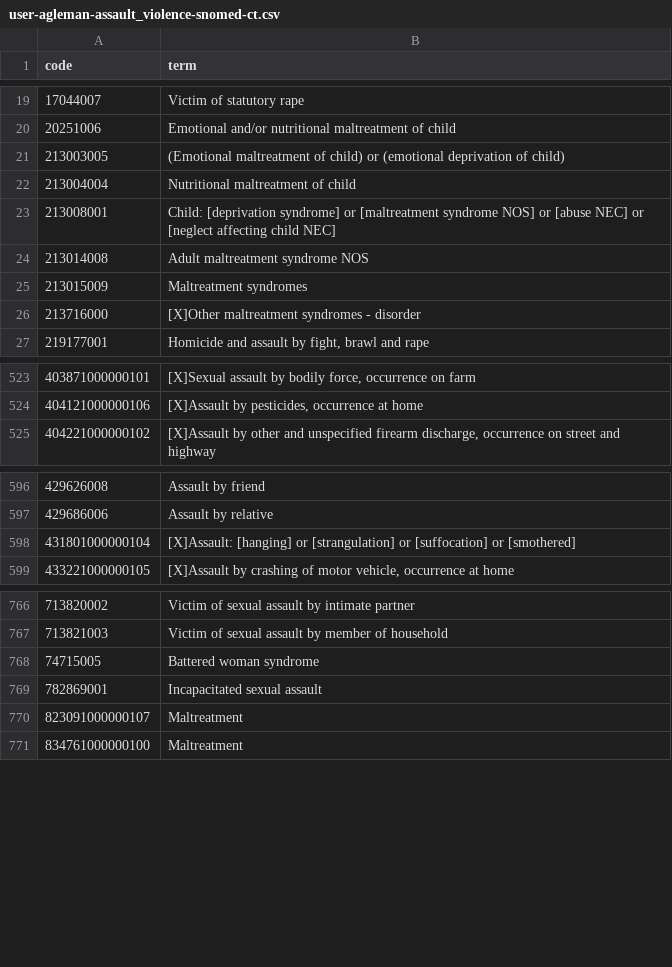
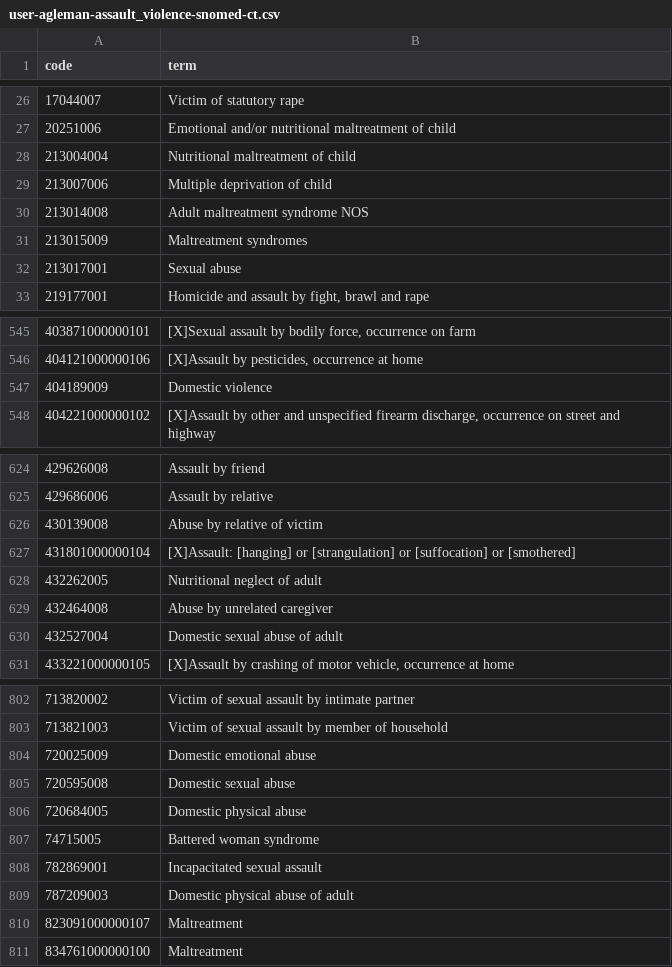
Before and after one commit to opensafely/MH_emergencies, a CSV file: codelists/user-agleman-assault_violence-snomed-ct.csv, drawn as a sheet; only a part is shown, gaps mark what is left out; the diff covers the shown part only.

```diff
--- a/codelists/user-agleman-assault_violence-snomed-ct.csv
+++ b/codelists/user-agleman-assault_violence-snomed-ct.csv
@@ -20,8 +27,7 @@ code,term
 20251006,Emotional and/or nutritional maltreatment of child
-213003005,(Emotional maltreatment of child) or (emotional deprivation of child)
 213004004,Nutritional maltreatment of child
-213008001,Child: [deprivation syndrome] or [maltreatment syndrome NOS] or [abuse NEC] or [neglect affecting child NEC]
+213007006,Multiple deprivation of child
 213014008,Adult maltreatment syndrome NOS
 213015009,Maltreatment syndromes
-213716000,[X]Other maltreatment syndromes - disorder
+213017001,Sexual abuse
 219177001,"Homicide and assault by fight, brawl and rape"
@@ -524,2 +546,3 @@ code,term
 404121000000106,"[X]Assault by pesticides, occurrence at home"
+404189009,Domestic violence
 404221000000102,"[X]Assault by other and unspecified firearm discharge, occurrence on street and highway"
@@ -597,3 +625,7 @@ code,term
 429686006,Assault by relative
+430139008,Abuse by relative of victim
 431801000000104,[X]Assault: [hanging] or [strangulation] or [suffocation] or [smothered]
+432262005,Nutritional neglect of adult
+432464008,Abuse by unrelated caregiver
+432527004,Domestic sexual abuse of adult
 433221000000105,"[X]Assault by crashing of motor vehicle, occurrence at home"
@@ -767,4 +803,8 @@ code,term
 713821003,Victim of sexual assault by member of household
+720025009,Domestic emotional abuse
+720595008,Domestic sexual abuse
+720684005,Domestic physical abuse
 74715005,Battered woman syndrome
 782869001,Incapacitated sexual assault
+787209003,Domestic physical abuse of adult
 823091000000107,Maltreatment
```
Also changed, not shown: 37 added rows and 4 removed rows elsewhere in this file, 2 other files.
